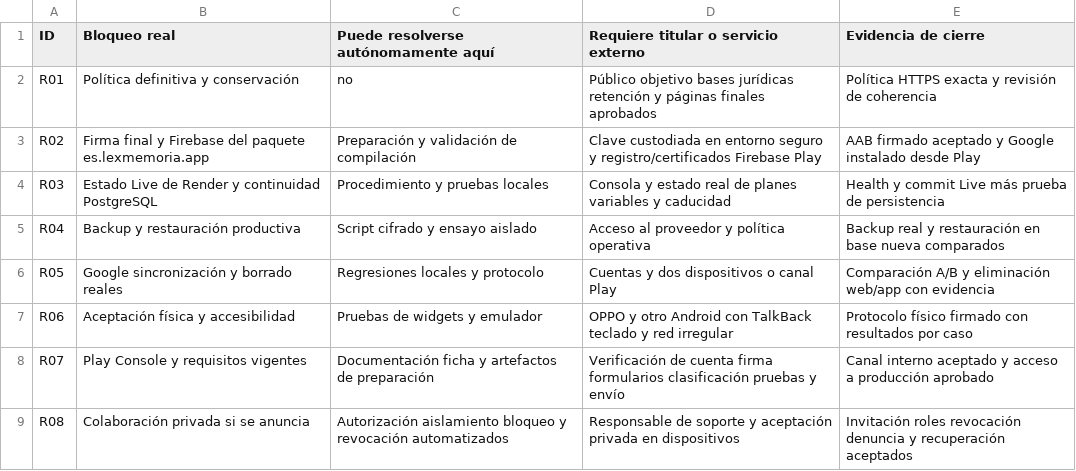
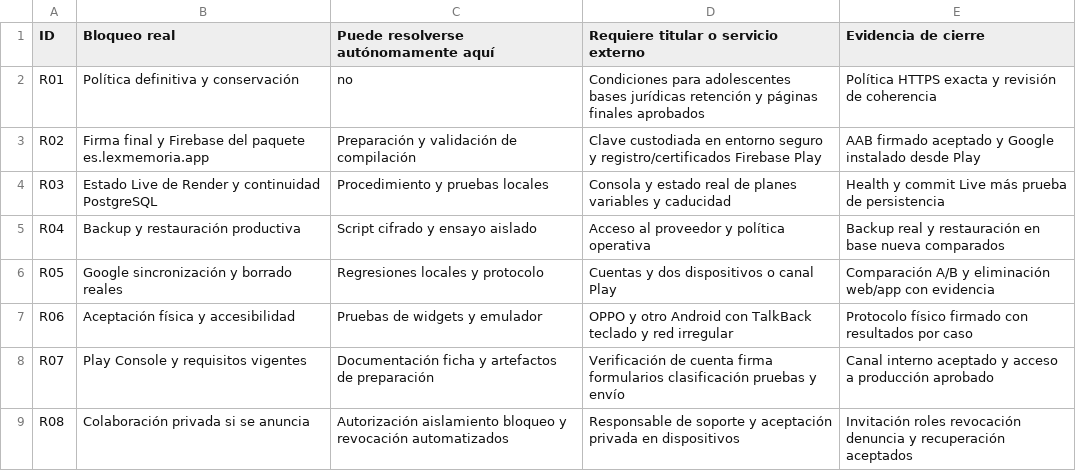
Before and after one commit to AngelJRM01/LexMemoria, a CSV file: docs/release-1.0/BLOQUEOS.csv, drawn as a sheet.

```diff
--- a/docs/release-1.0/BLOQUEOS.csv
+++ b/docs/release-1.0/BLOQUEOS.csv
@@ -1,3 +1,3 @@
 ID,Bloqueo real,Puede resolverse autónomamente aquí,Requiere titular o servicio externo,Evidencia de cierre
-R01,Política definitiva y conservación,no,Público objetivo bases jurídicas retención y páginas finales aprobados,Política HTTPS exacta y revisión de coherencia
+R01,Política definitiva y conservación,no,Condiciones para adolescentes bases jurídicas retención y páginas finales aprobados,Política HTTPS exacta y revisión de coherencia
 R02,Firma final y Firebase del paquete es.lexmemoria.app,Preparación y validación de compilación,Clave custodiada en entorno seguro y registro/certificados Firebase Play,AAB firmado aceptado y Google instalado desde Play
```
Also changed, not shown: 9 other files.
